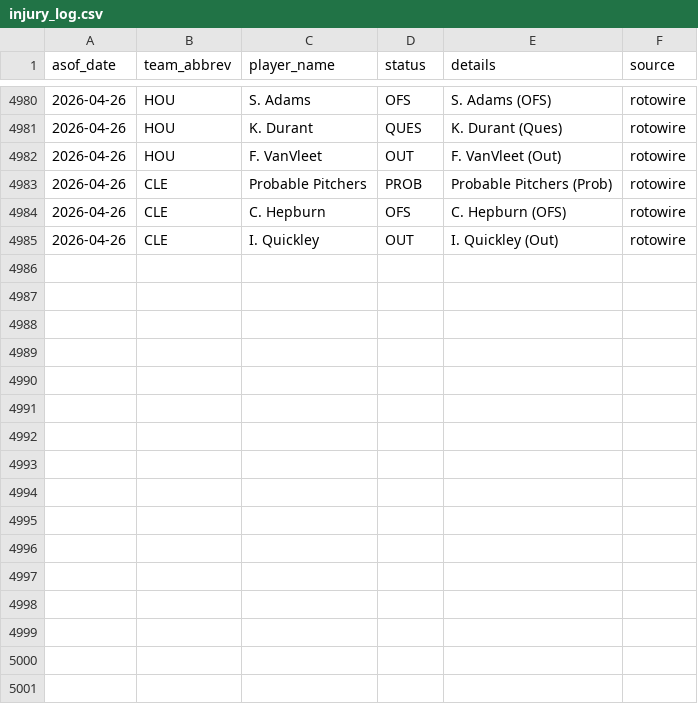
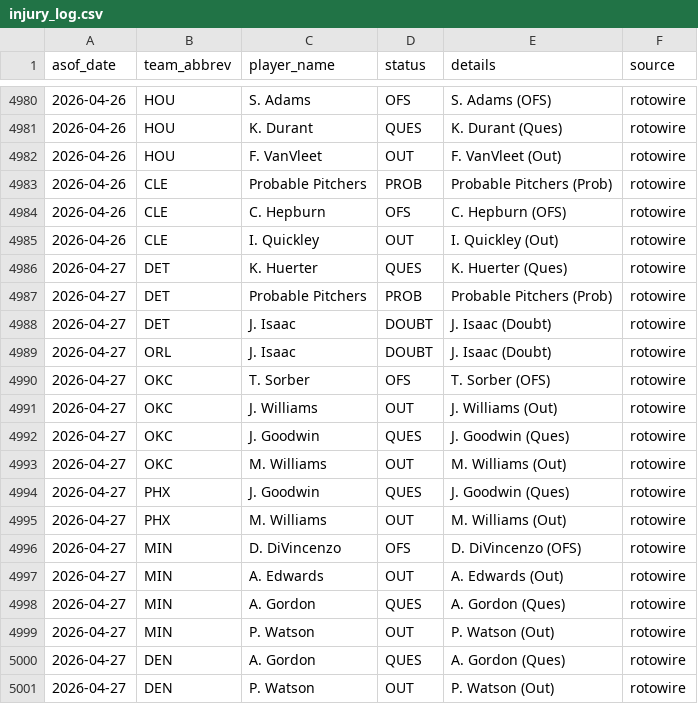
Before and after one commit to oliver-monday/NBAgent, a CSV file: logs/injury_log.csv, drawn as a sheet; only a part is shown, gaps mark what is left out.

```diff
--- a/logs/injury_log.csv
+++ b/logs/injury_log.csv
@@ -4985 +4985,17 @@ asof_date,team_abbrev,player_name,status,details,source
 2026-04-26,CLE,I. Quickley,OUT,I. Quickley (Out),rotowire
+2026-04-27,DET,K. Huerter,QUES,K. Huerter (Ques),rotowire
+2026-04-27,DET,Probable Pitchers,PROB,Probable Pitchers (Prob),rotowire
+2026-04-27,DET,J. Isaac,DOUBT,J. Isaac (Doubt),rotowire
+2026-04-27,ORL,J. Isaac,DOUBT,J. Isaac (Doubt),rotowire
+2026-04-27,OKC,T. Sorber,OFS,T. Sorber (OFS),rotowire
+2026-04-27,OKC,J. Williams,OUT,J. Williams (Out),rotowire
+2026-04-27,OKC,J. Goodwin,QUES,J. Goodwin (Ques),rotowire
+2026-04-27,OKC,M. Williams,OUT,M. Williams (Out),rotowire
+2026-04-27,PHX,J. Goodwin,QUES,J. Goodwin (Ques),rotowire
+2026-04-27,PHX,M. Williams,OUT,M. Williams (Out),rotowire
+2026-04-27,MIN,D. DiVincenzo,OFS,D. DiVincenzo (OFS),rotowire
+2026-04-27,MIN,A. Edwards,OUT,A. Edwards (Out),rotowire
+2026-04-27,MIN,A. Gordon,QUES,A. Gordon (Ques),rotowire
+2026-04-27,MIN,P. Watson,OUT,P. Watson (Out),rotowire
+2026-04-27,DEN,A. Gordon,QUES,A. Gordon (Ques),rotowire
+2026-04-27,DEN,P. Watson,OUT,P. Watson (Out),rotowire
```
Also changed, not shown: 2 other files.
